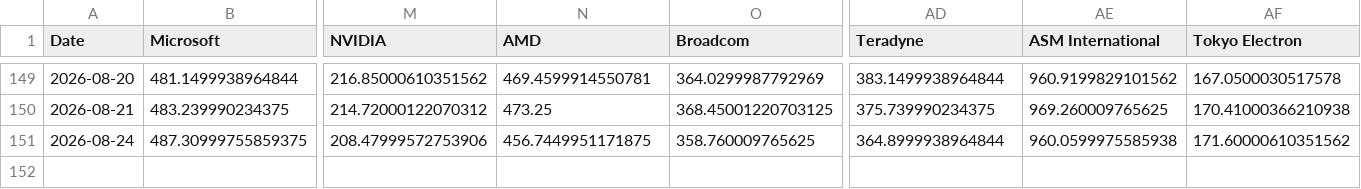
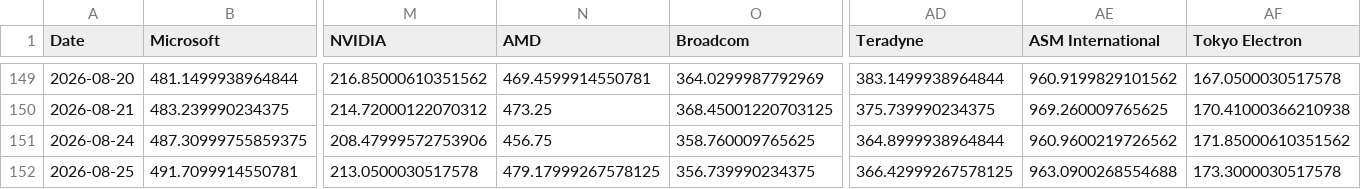
Before and after one commit to lemonca11/ai_invest_agent, a CSV file: data/market_close.csv, drawn as a sheet; only a part is shown, gaps mark what is left out; rows hold the shown columns only; the diff names each change by its address in the sheet, - before the commit and + after, or states it on an @@ line.

```diff
--- a/data/market_close.csv
+++ b/data/market_close.csv
-N151 (AMD): 456.7449951171875
+N151 (AMD): 456.75
-AE151 (ASM International): 960.0599975585938
+AE151 (ASM International): 960.9600219726562
-AF151 (Tokyo Electron): 171.60000610351562
+AF151 (Tokyo Electron): 171.85000610351562
+row 152: 2026-08-25 | 491.7099914550781 | 213.0500030517578 | 479.17999267578125 | 356.739990234375 | 366.42999267578125 | 963.0900268554688 | 173.3000030517578
```
Also changed, not shown: data/market_signals.csv, data/market_volume.csv, 4 other files.
